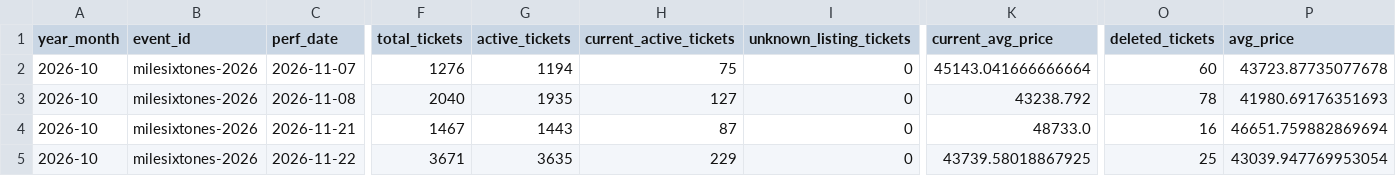
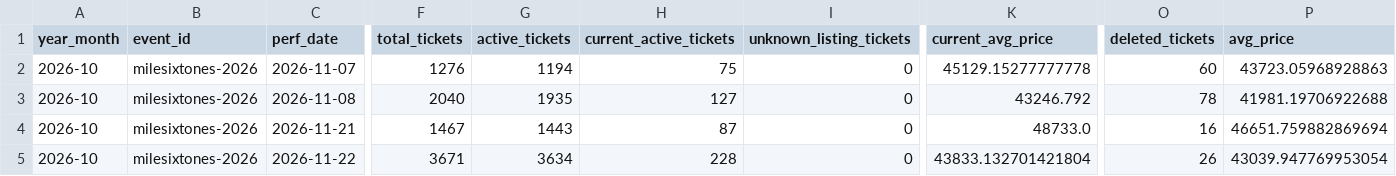
Before and after one commit to hiro8-0215/tiketen_scraper, a CSV file: data/market_snapshot/sixtones_2026-10.csv, drawn as a sheet; only a part is shown, gaps mark what is left out; the diff names each change by its address in the sheet, - before the commit and + after, or states it on an @@ line.

```diff
--- a/data/market_snapshot/sixtones_2026-10.csv
+++ b/data/market_snapshot/sixtones_2026-10.csv
-K2 (current_avg_price): 45143.041666666664
+K2 (current_avg_price): 45129.15277777778
-P2 (avg_price): 43723.87735077678
+P2 (avg_price): 43723.05968928863
-K3 (current_avg_price): 43238.792
+K3 (current_avg_price): 43246.792
-P3 (avg_price): 41980.69176351693
+P3 (avg_price): 41981.19706922688
-G5 (active_tickets): 3635
+G5 (active_tickets): 3634
-H5 (current_active_tickets): 229
+H5 (current_active_tickets): 228
-K5 (current_avg_price): 43739.58018867925
+K5 (current_avg_price): 43833.132701421804
-O5 (deleted_tickets): 25
+O5 (deleted_tickets): 26
```
Also changed, not shown: data/market_snapshot/ae-group_2026-10.csv, data/market_snapshot/naniwa-danshi_2026-10.csv, 20 other files.
